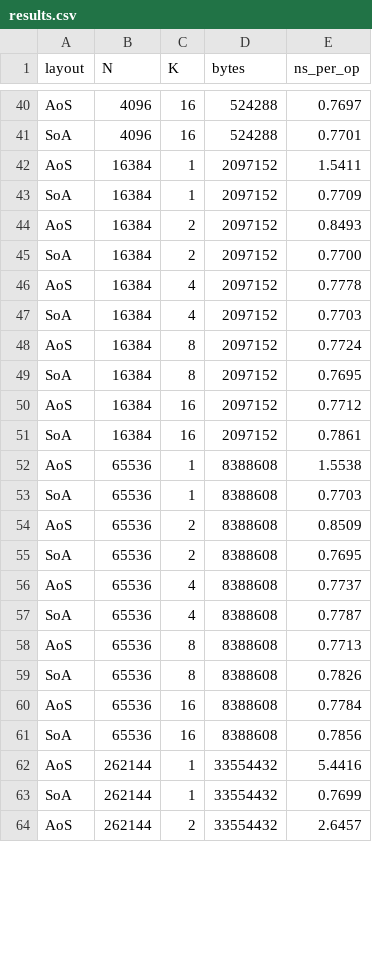
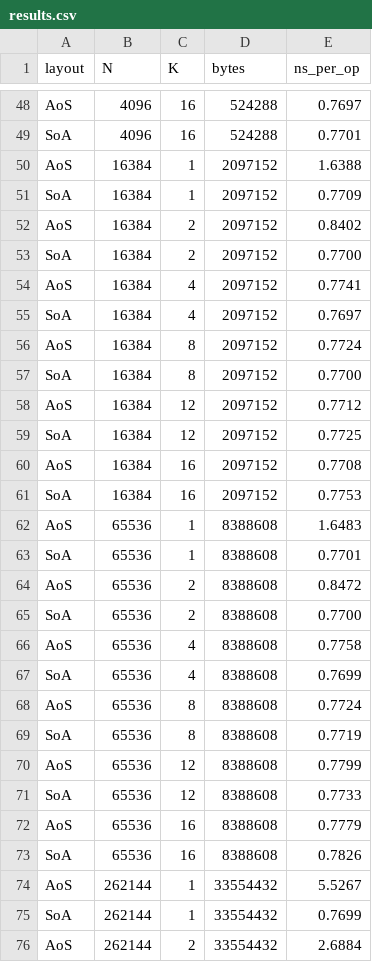
Before and after one commit to GarethCooke/Crucible, a CSV file: bench/calibration-notes/06-aos-vs-soa-pilot/results.csv, drawn as a sheet; only a part is shown, gaps mark what is left out; the diff covers the shown part only.

```diff
--- a/bench/calibration-notes/06-aos-vs-soa-pilot/results.csv
+++ b/bench/calibration-notes/06-aos-vs-soa-pilot/results.csv
@@ -41,24 +49,28 @@ AoS,4096,16,524288,0.7697
 SoA,4096,16,524288,0.7701
-AoS,16384,1,2097152,1.5411
+AoS,16384,1,2097152,1.6388
 SoA,16384,1,2097152,0.7709
-AoS,16384,2,2097152,0.8493
+AoS,16384,2,2097152,0.8402
 SoA,16384,2,2097152,0.7700
-AoS,16384,4,2097152,0.7778
-SoA,16384,4,2097152,0.7703
+AoS,16384,4,2097152,0.7741
+SoA,16384,4,2097152,0.7697
 AoS,16384,8,2097152,0.7724
-SoA,16384,8,2097152,0.7695
-AoS,16384,16,2097152,0.7712
-SoA,16384,16,2097152,0.7861
-AoS,65536,1,8388608,1.5538
-SoA,65536,1,8388608,0.7703
-AoS,65536,2,8388608,0.8509
-SoA,65536,2,8388608,0.7695
-AoS,65536,4,8388608,0.7737
-SoA,65536,4,8388608,0.7787
-AoS,65536,8,8388608,0.7713
-SoA,65536,8,8388608,0.7826
-AoS,65536,16,8388608,0.7784
-SoA,65536,16,8388608,0.7856
-AoS,262144,1,33554432,5.4416
+SoA,16384,8,2097152,0.7700
+AoS,16384,12,2097152,0.7712
+SoA,16384,12,2097152,0.7725
+AoS,16384,16,2097152,0.7708
+SoA,16384,16,2097152,0.7753
+AoS,65536,1,8388608,1.6483
+SoA,65536,1,8388608,0.7701
+AoS,65536,2,8388608,0.8472
+SoA,65536,2,8388608,0.7700
+AoS,65536,4,8388608,0.7758
+SoA,65536,4,8388608,0.7699
+AoS,65536,8,8388608,0.7724
+SoA,65536,8,8388608,0.7719
+AoS,65536,12,8388608,0.7799
+SoA,65536,12,8388608,0.7733
+AoS,65536,16,8388608,0.7779
+SoA,65536,16,8388608,0.7826
+AoS,262144,1,33554432,5.5267
 SoA,262144,1,33554432,0.7699
-AoS,262144,2,33554432,2.6457
+AoS,262144,2,33554432,2.6884
```
Also changed, not shown: 12 added rows and 28 edited cells elsewhere in this file.
